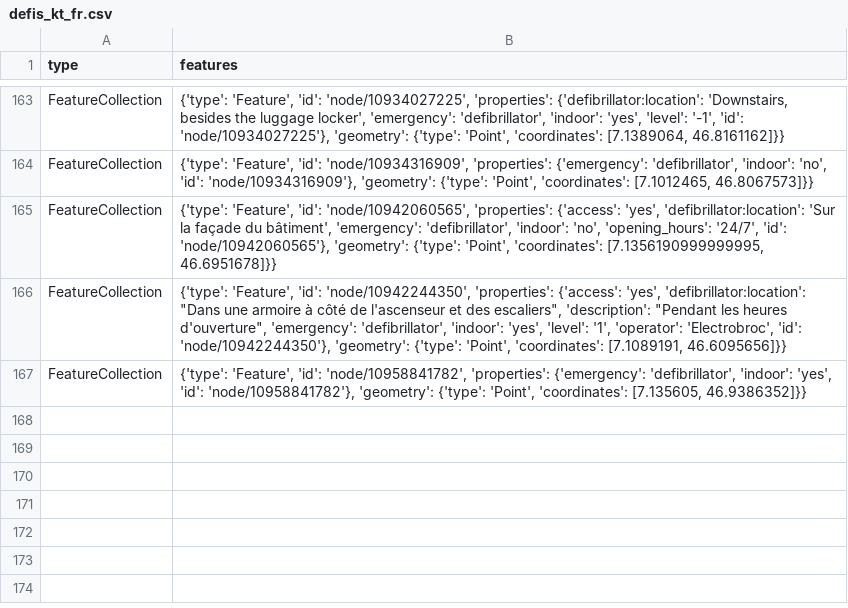
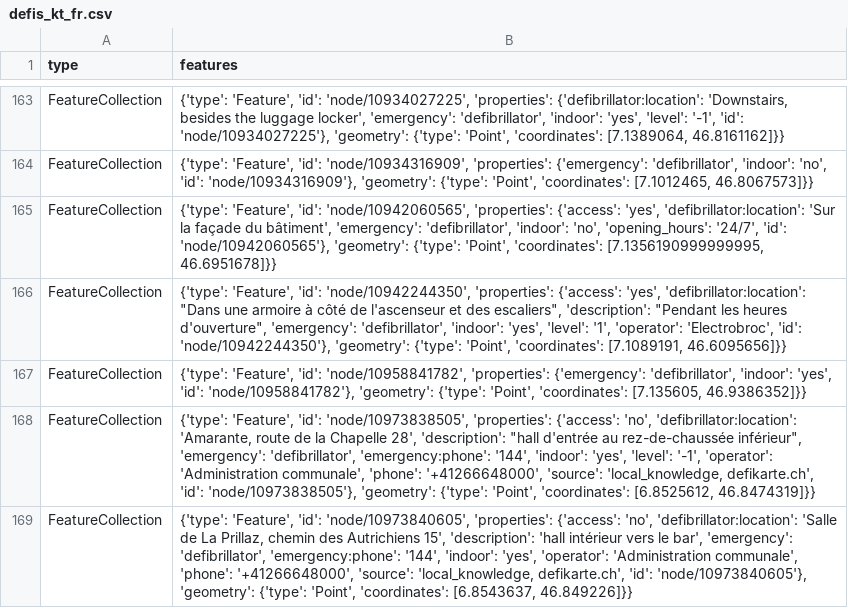
Before and after one commit to OpenBracketsCH/defi_data, a CSV file: data/csv/defis_kt_fr.csv, drawn as a sheet; only a part is shown, gaps mark what is left out.

```diff
--- a/data/csv/defis_kt_fr.csv
+++ b/data/csv/defis_kt_fr.csv
@@ -167 +167,3 @@ FeatureCollection,"{'type': 'Feature', 'id': 'node/10942244350', 'properties': {
 FeatureCollection,"{'type': 'Feature', 'id': 'node/10958841782', 'properties': {'emergency': 'defibrillator', 'indoor': 'yes', 'id': 'node/10958841782'}, 'geometry': {'type': 'Point', 'coordinates': [7.135605, 46.9386352]}}"
+FeatureCollection,"{'type': 'Feature', 'id': 'node/10973838505', 'properties': {'access': 'no', 'defibrillator:location': 'Amarante, route de la Chapelle 28', 'description': ""hall d'entrée au rez-de-chaussée inférieur"", 'emergency': 'defibrillator', 'emergency:phone': '144', 'indoor': 'yes', 'level': '-1', 'operator': 'Administration communale', 'phone': '+41266648000', 'source': 'local_knowledge, defikarte.ch', 'id': 'node/10973838505'}, 'geometry': {'type': 'Point', 'coordinates': [6.8525612, 46.8474319]}}"
+FeatureCollection,"{'type': 'Feature', 'id': 'node/10973840605', 'properties': {'access': 'no', 'defibrillator:location': 'Salle de La Prillaz, chemin des Autrichiens 15', 'description': 'hall intérieur vers le bar', 'emergency': 'defibrillator', 'emergency:phone': '144', 'indoor': 'yes', 'operator': 'Administration communale', 'phone': '+41266648000', 'source': 'local_knowledge, defikarte.ch', 'id': 'node/10973840605'}, 'geometry': {'type': 'Point', 'coordinates': [6.8543637, 46.849226]}}"
```
Also changed, not shown: data/csv/defis_kt_gr.csv, data/csv/defis_kt_sh.csv, 8 other files.
